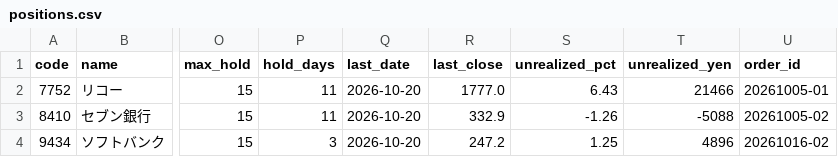
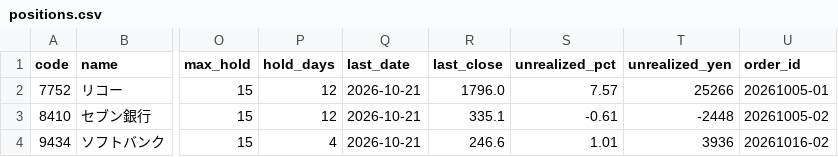
Before and after one commit to hiratora/stock-analysis, a CSV file: paper/positions.csv, drawn as a sheet; only a part is shown, gaps mark what is left out; the diff names each change by its address in the sheet, - before the commit and + after, or states it on an @@ line.

```diff
--- a/paper/positions.csv
+++ b/paper/positions.csv
-P2:P3 (hold_days): 11
+P2:P3 (hold_days): 12
-Q2:Q4 (last_date): 2026-10-20
+Q2:Q4 (last_date): 2026-10-21
-R2 (last_close): 1777.0
+R2 (last_close): 1796.0
-S2 (unrealized_pct): 6.43
+S2 (unrealized_pct): 7.57
-T2 (unrealized_yen): 21466
+T2 (unrealized_yen): 25266
-R3 (last_close): 332.9
+R3 (last_close): 335.1
-S3 (unrealized_pct): -1.26
+S3 (unrealized_pct): -0.61
-T3 (unrealized_yen): -5088
+T3 (unrealized_yen): -2448
-P4 (hold_days): 3
+P4 (hold_days): 4
-R4 (last_close): 247.2
+R4 (last_close): 246.6
-S4 (unrealized_pct): 1.25
+S4 (unrealized_pct): 1.01
-T4 (unrealized_yen): 4896
+T4 (unrealized_yen): 3936
```
Also changed, not shown: paper/equity.csv, 16 other files.
